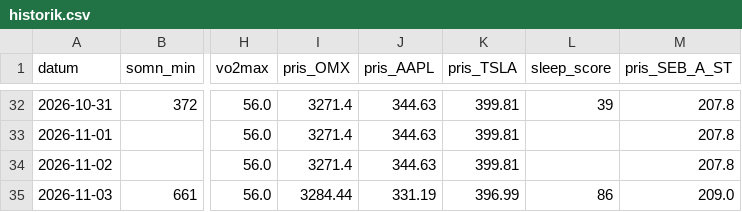
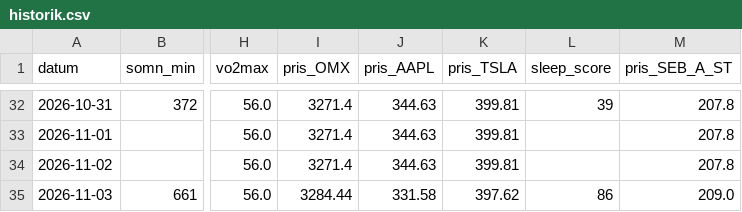
Before and after one commit to Lilmacke/Markus-hub-, a CSV file: historik.csv, drawn as a sheet; only a part is shown, gaps mark what is left out; the diff names each change by its address in the sheet, - before the commit and + after, or states it on an @@ line.

```diff
--- a/historik.csv
+++ b/historik.csv
-J35 (pris_AAPL): 331.19
+J35 (pris_AAPL): 331.58
-K35 (pris_TSLA): 396.99
+K35 (pris_TSLA): 397.62
```
Also changed, not shown: 1 other file.
